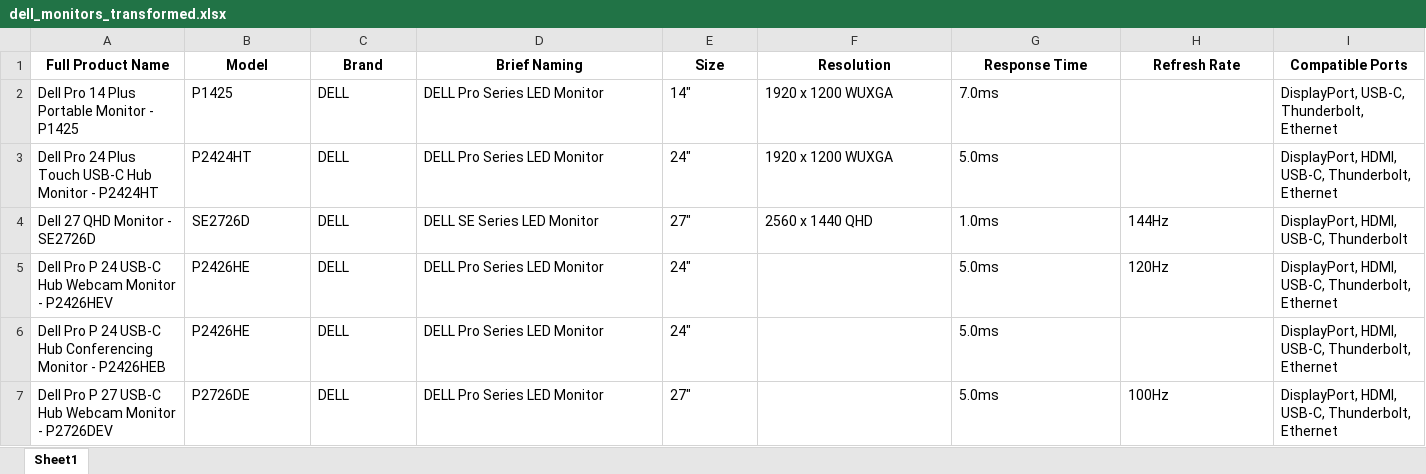
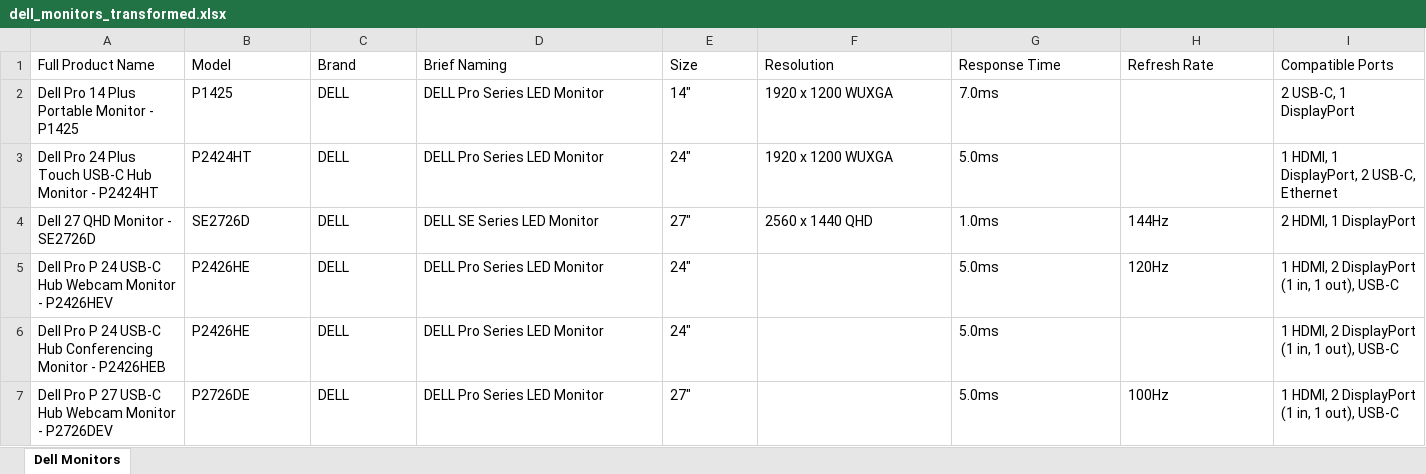
Before and after one commit to jasonsoh91-hub/jerry, an Excel workbook: dell_monitors_transformed.xlsx, sheet Dell Monitors, drawn as a sheet; only a part is shown; values as stored, in another font and other column widths than the file's, no borders; the diff covers the shown part only; the diff names each change by its address in the sheet, - before the commit and + after, or states it on an @@ line.

Commit message:
Sync Excel database to corrected JSON - all port fixes applied
Update dell_monitors_transformed.xlsx to match the corrected JSON database:
- All 79 records synchronized
- 51 models with corrected port specifications
- USB-C vs Thunderbolt distinctions applied
- SE/E/S/P series ports now accurate per official Dell specs
- Only U-Series and AW-Series retain Thunderbolt listings

Both databases (JSON and Excel) now provide accurate product information
verified against official Dell specifications.

```diff
--- a/dell_monitors_transformed.xlsx (sheet Dell Monitors)
+++ b/dell_monitors_transformed.xlsx (sheet Dell Monitors)
-sheet tab: Sheet1
+sheet tab: Dell Monitors
@@ A1:I1 bold: on → off, alignment: center → left @@
-I2: DisplayPort, USB-C, Thunderbolt, Ethernet
+I2: 2 USB-C, 1 DisplayPort
-I3: DisplayPort, HDMI, USB-C, Thunderbolt, Ethernet
+I3: 1 HDMI, 1 DisplayPort, 2 USB-C, Ethernet
-I4: DisplayPort, HDMI, USB-C, Thunderbolt
+I4: 2 HDMI, 1 DisplayPort
-I5:I7: DisplayPort, HDMI, USB-C, Thunderbolt, Ethernet
+I5:I7: 1 HDMI, 2 DisplayPort (1 in, 1 out), USB-C
```
Also changed, not shown: 5 added rows, 48 edited cells and cell formats elsewhere in this sheet.
